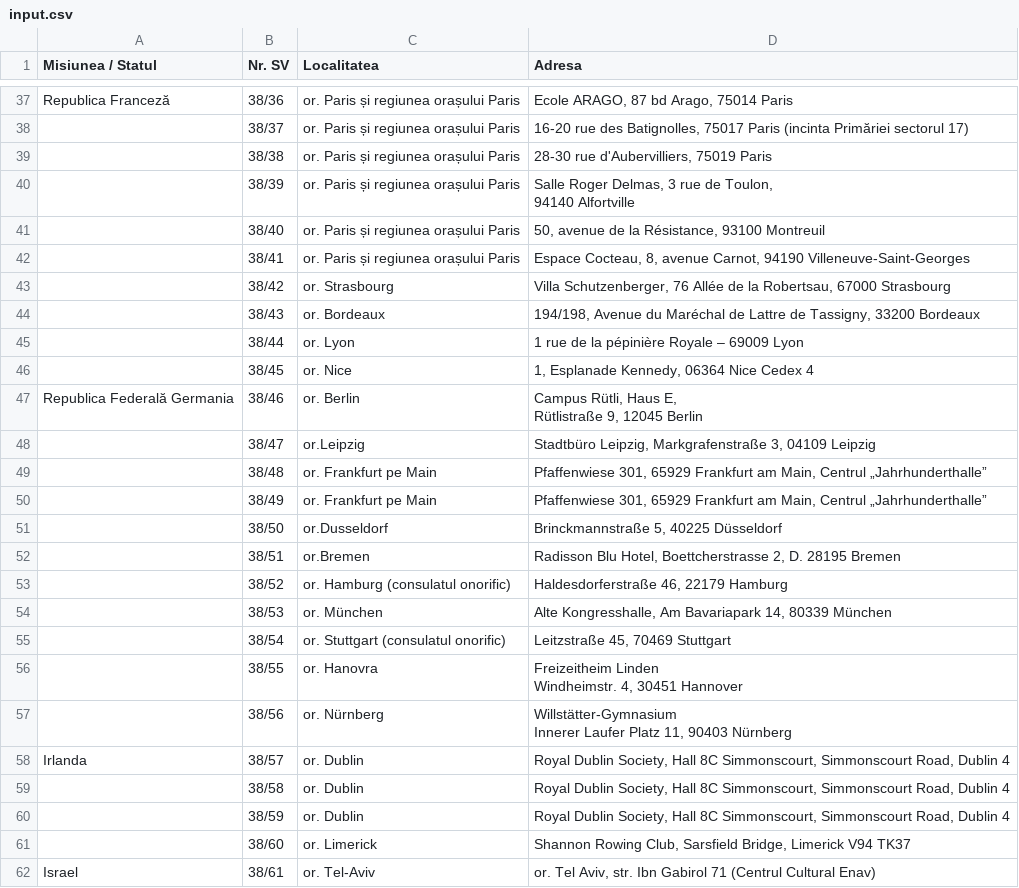
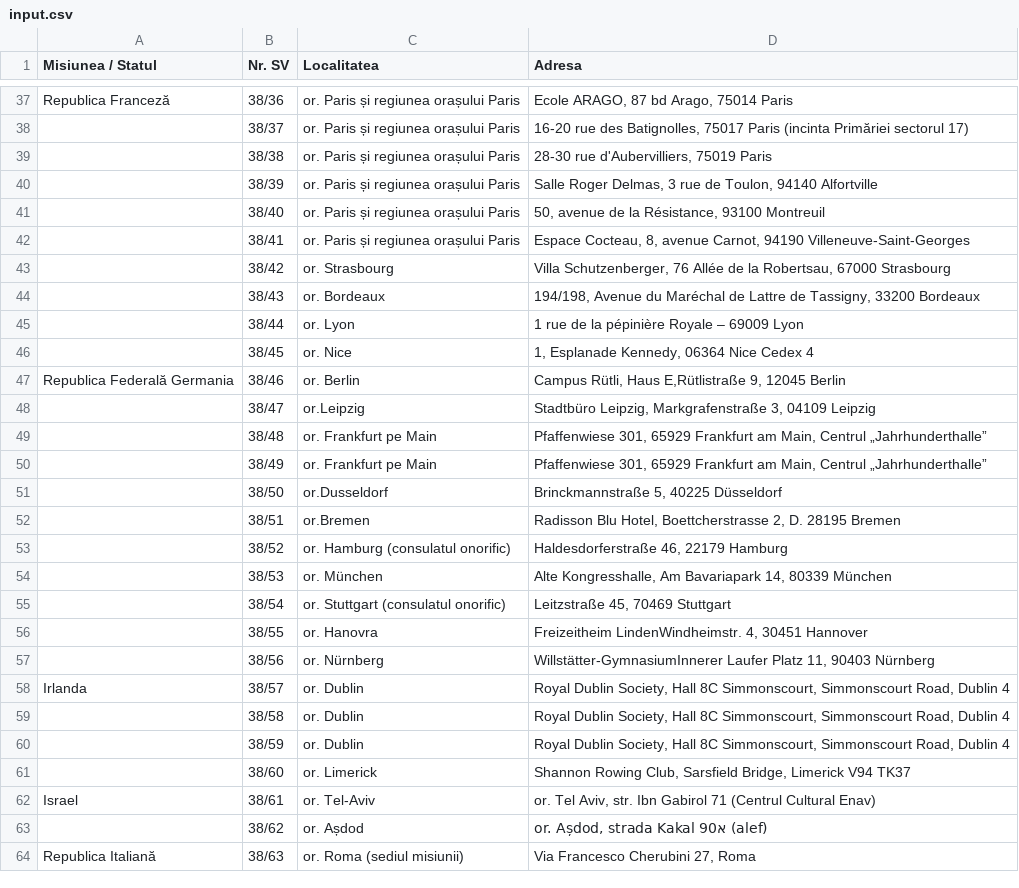
Before and after one commit to code4moldova/vot-diaspora-process-data, a CSV file: input.csv, drawn as a sheet; only a part is shown, gaps mark what is left out; the shorter side is filled out with more unchanged rows; ↵ is a line break in a cell; the diff names each change by its address in the sheet, - before the commit and + after, or states it on an @@ line.

```diff
--- a/input.csv
+++ b/input.csv
-D40 (Adresa): …94140 Alfortville
+D40 (Adresa): …94140 Alfortville
-D47 (Adresa): …Rütli, Haus E, ↵ Rütlistraße 9, 12045…
+D47 (Adresa): …Rütli, Haus E,Rütlistraße 9, 12045…
-D56 (Adresa): Freizeitheim Linden ↵ Windheimstr. 4, 30451…
+D56 (Adresa): Freizeitheim LindenWindheimstr. 4, 30451…
-D57 (Adresa): Willstätter-Gymnasium ↵ Innerer Laufer Platz…
+D57 (Adresa): Willstätter-GymnasiumInnerer Laufer Platz…
```
Also changed, not shown: 1 other file.
